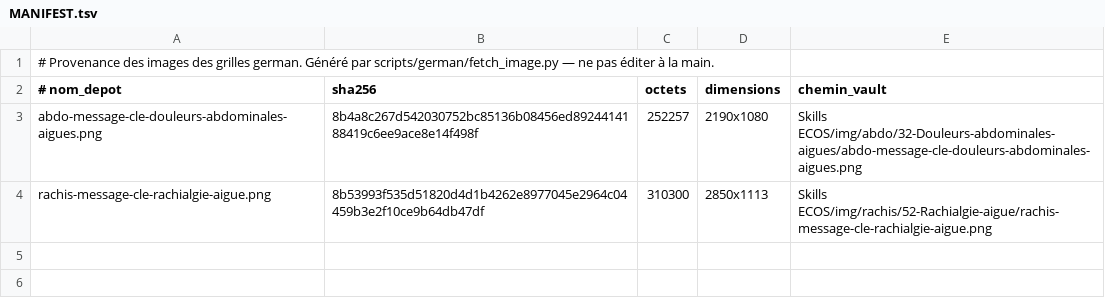
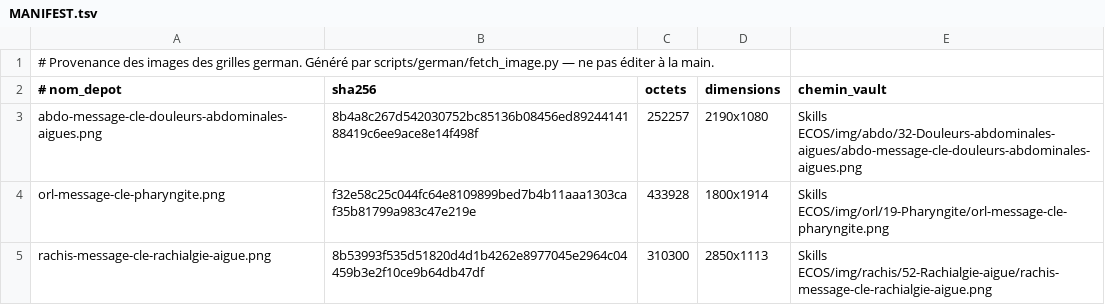
Before and after one commit to bicou86/grilles-ecos, a TSV file: cases/img/amboss/MANIFEST.tsv, drawn as a sheet.

```diff
--- a/cases/img/amboss/MANIFEST.tsv
+++ b/cases/img/amboss/MANIFEST.tsv
@@ -3,2 +3,3 @@
 abdo-message-cle-douleurs-abdominales-aigues.png	8b4a8c267d542030752bc85136b08456ed8924414188419c6ee9ace8e14f498f	252257	2190x1080	Skills ECOS/img/abdo/32-Douleurs-abdominales-aigues/abdo-message-cle-douleurs-abdominales-aigues.png
+orl-message-cle-pharyngite.png	f32e58c25c044fc64e8109899bed7b4b11aaa1303caf35b81799a983c47e219e	433928	1800x1914	Skills ECOS/img/orl/19-Pharyngite/orl-message-cle-pharyngite.png
 rachis-message-cle-rachialgie-aigue.png	8b53993f535d51820d4d1b4262e8977045e2964c04459b3e2f10ce9b64db47df	310300	2850x1113	Skills ECOS/img/rachis/52-Rachialgie-aigue/rachis-message-cle-rachialgie-aigue.png
```
Also changed, not shown: 6 other files.
